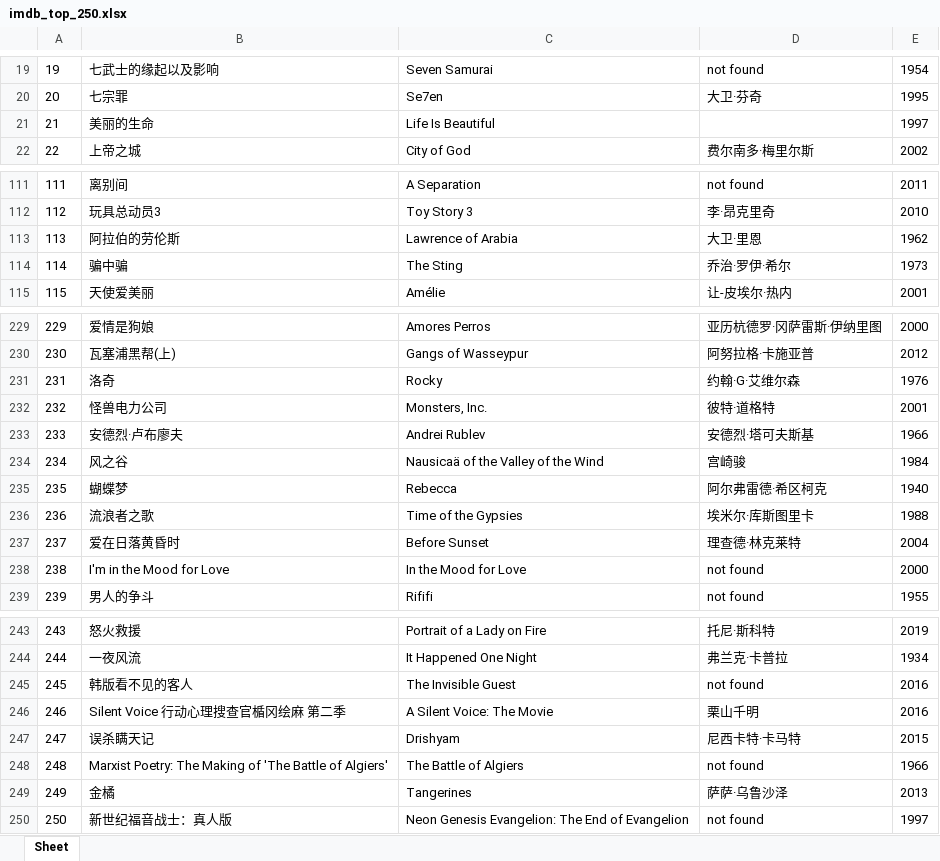
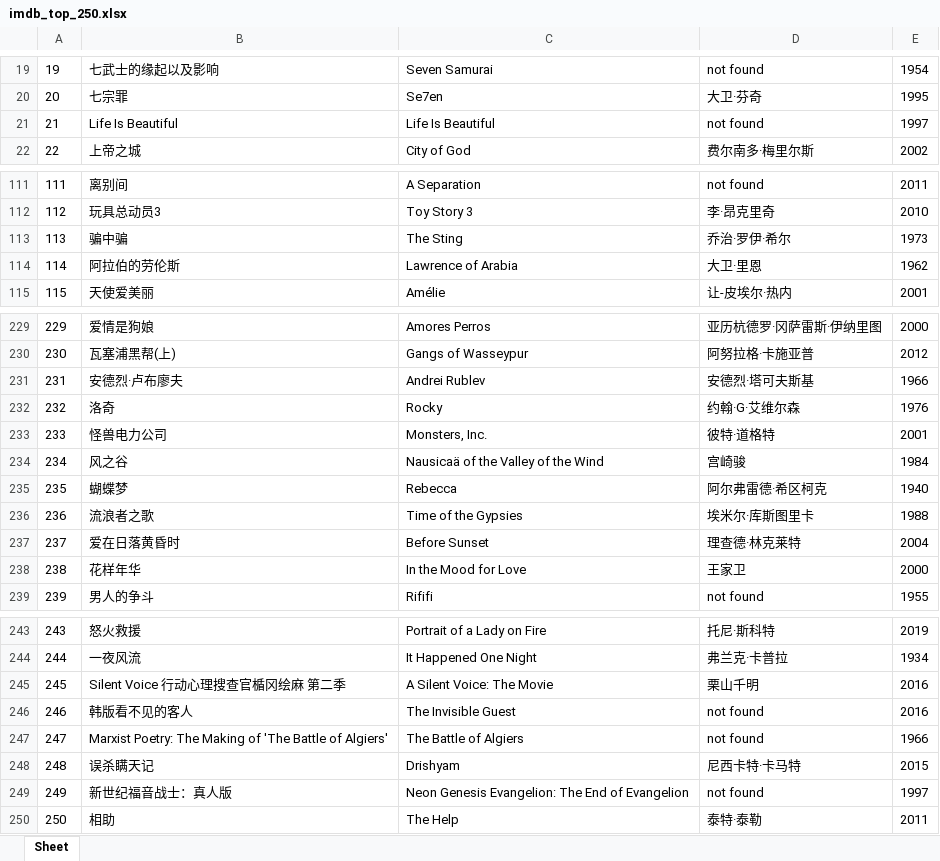
Before and after one commit to doctoroyy/Movie-IMDB-Bot, an Excel workbook: imdb_top_250.xlsx, sheet Sheet, drawn as a sheet; only a part is shown, gaps mark what is left out; values as stored, in another font and other column widths than the file's, no borders; removed rows and columns are numbered as before the commit, all else as after; the diff covers the shown part only; the diff names each change by its address in the sheet, - before the commit and + after, or states it on an @@ line.

```diff
--- a/imdb_top_250.xlsx (sheet Sheet)
+++ b/imdb_top_250.xlsx (sheet Sheet)
-B21: 美丽的生命
+B21: Life Is Beautiful
-D21: (empty)
+D21: not found
@@ row 114 moved to row 113: 113 @@
@@ column A renumbered between rows 114 and 249 @@
@@ row 233 moved to row 231: 231 @@
-B238: I'm in the Mood for Love
+B238: 花样年华
-D238: not found
+D238: 王家卫
@@ row 246 moved to row 245: 245 @@
@@ row 248 moved to row 247: 247 @@
-row 249: 249 | 金橘 | Tangerines | 萨萨·乌鲁沙泽 | 2013
+row 250: 250 | 相助 | The Help | 泰特·泰勒 | 2011
```
Also changed, not shown: 2 moved rows and 2 edited cells elsewhere in this sheet, 1 other file.
